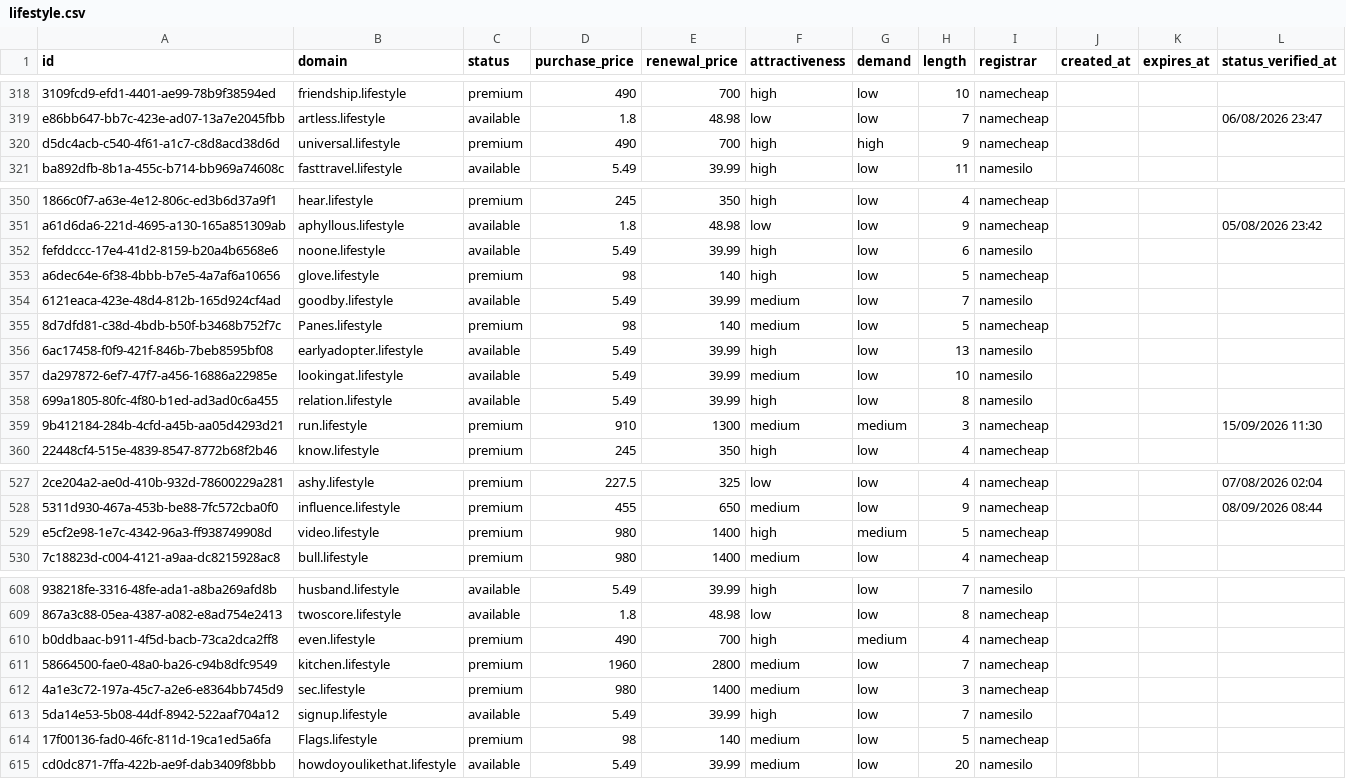
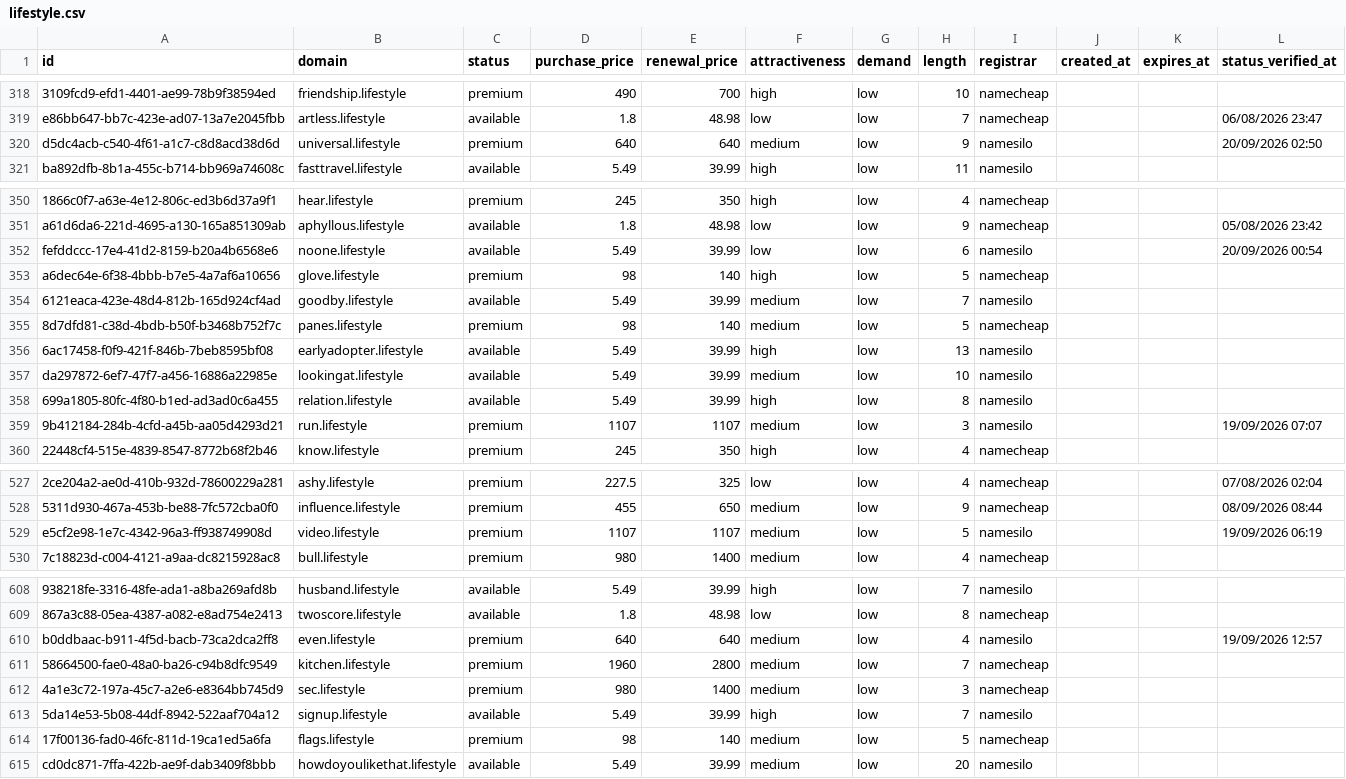
Before and after one commit to UniqueDomains/lifestyle-oneword-domains, a CSV file: lifestyle.csv, drawn as a sheet; only a part is shown, gaps mark what is left out; the diff covers the shown part only; the diff names each change by its address in the sheet, - before the commit and + after, or states it on an @@ line.

Commit message:
Domains update

```diff
--- a/lifestyle.csv
+++ b/lifestyle.csv
-D320 (purchase_price): 490
+D320 (purchase_price): 640
-E320 (renewal_price): 700
+E320 (renewal_price): 640
-F320 (attractiveness): high
+F320 (attractiveness): medium
-G320 (demand): high
+G320 (demand): low
-I320 (registrar): namecheap
+I320 (registrar): namesilo
-L320 (status_verified_at): (empty)
+L320 (status_verified_at): 20/09/2026 02:50
-F352 (attractiveness): high
+F352 (attractiveness): low
-L352 (status_verified_at): (empty)
+L352 (status_verified_at): 20/09/2026 00:54
-B355 (domain): Panes.lifestyle
+B355 (domain): panes.lifestyle
-D359 (purchase_price): 910
+D359 (purchase_price): 1107
-E359 (renewal_price): 1300
+E359 (renewal_price): 1107
-G359 (demand): medium
+G359 (demand): low
-I359 (registrar): namecheap
+I359 (registrar): namesilo
-L359 (status_verified_at): 15/09/2026 11:30
+L359 (status_verified_at): 19/09/2026 07:07
-D529 (purchase_price): 980
+D529 (purchase_price): 1107
-E529 (renewal_price): 1400
+E529 (renewal_price): 1107
-F529 (attractiveness): high
+F529 (attractiveness): medium
-G529 (demand): medium
+G529 (demand): low
-I529 (registrar): namecheap
+I529 (registrar): namesilo
-L529 (status_verified_at): (empty)
+L529 (status_verified_at): 19/09/2026 06:19
-D610 (purchase_price): 490
+D610 (purchase_price): 640
-E610 (renewal_price): 700
+E610 (renewal_price): 640
-F610 (attractiveness): high
+F610 (attractiveness): medium
-G610 (demand): medium
+G610 (demand): low
-I610 (registrar): namecheap
+I610 (registrar): namesilo
-L610 (status_verified_at): (empty)
+L610 (status_verified_at): 19/09/2026 12:57
-B614 (domain): Flags.lifestyle
+B614 (domain): flags.lifestyle
```
Also changed, not shown: 63 edited cells elsewhere in this file, 4 other files.
